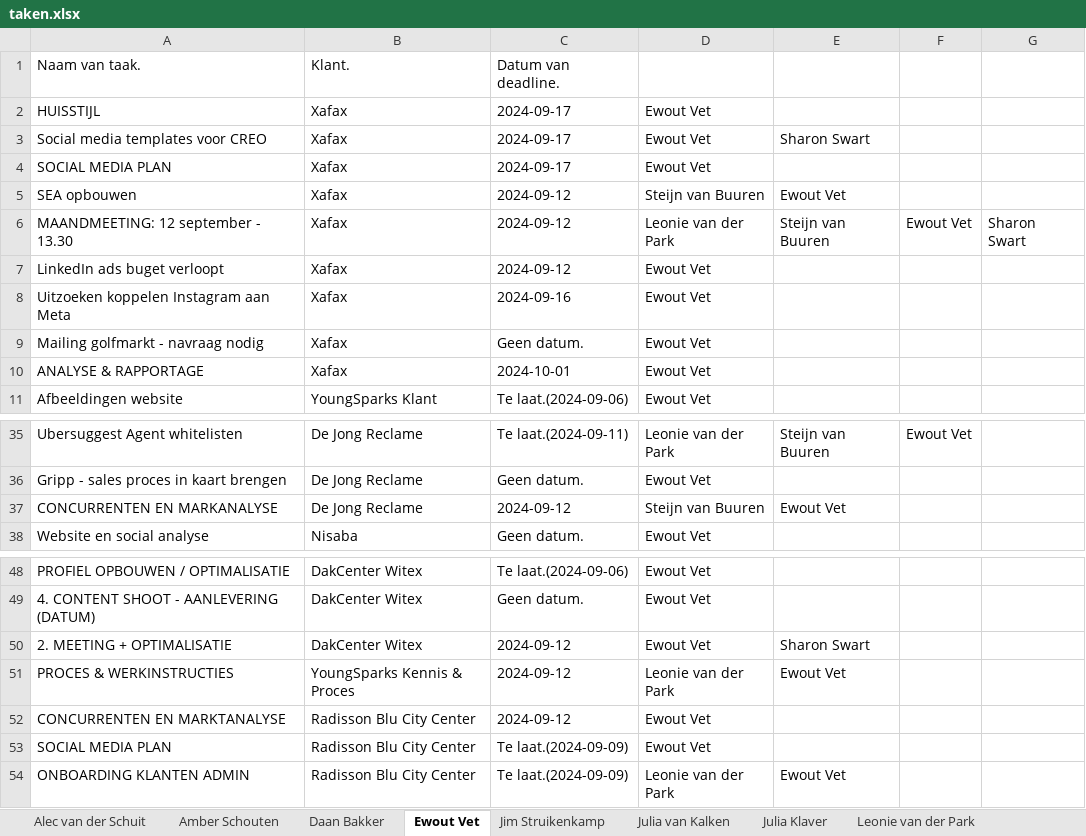
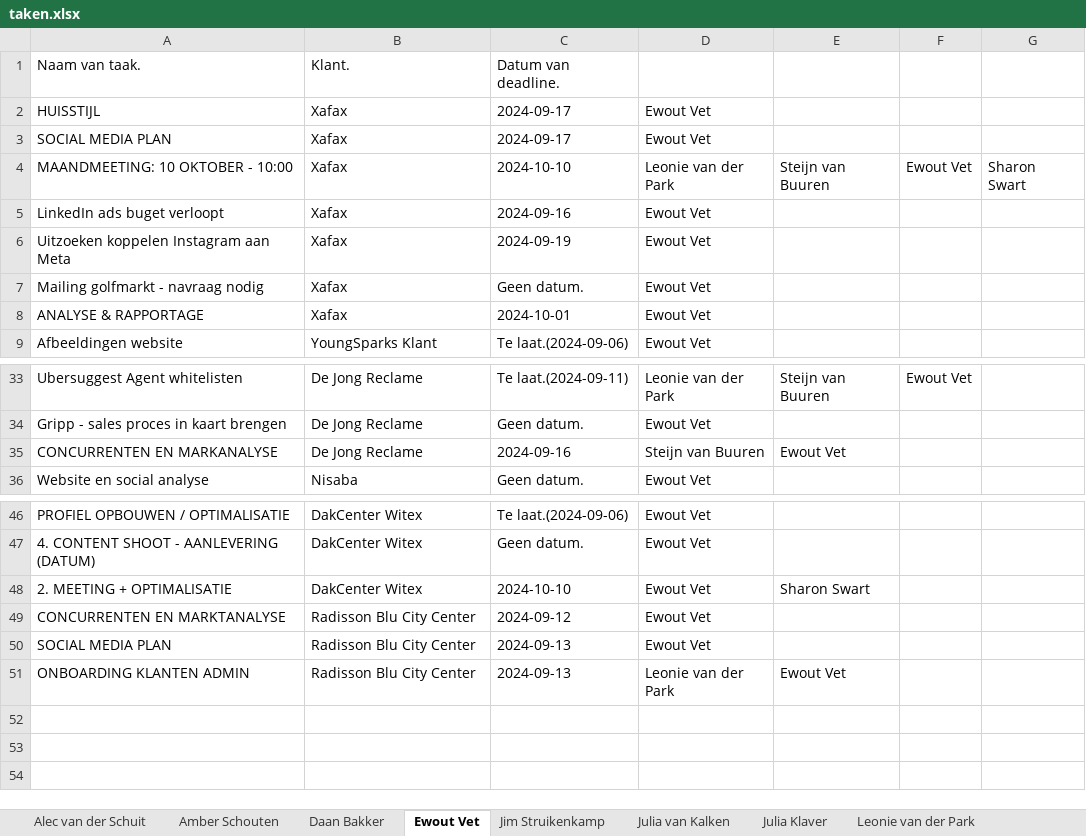
Before and after one commit to MorrisNijland3/YoungSparks, an Excel workbook: frontend/taken.xlsx, sheet Ewout Vet, drawn as a sheet; only a part is shown, gaps mark what is left out; values as stored, in another font and other column widths than the file's, no borders; removed rows and columns are numbered as before the commit, all else as after; the diff names each change by its address in the sheet, - before the commit and + after, or states it on an @@ line.

```diff
--- a/frontend/taken.xlsx (sheet Ewout Vet)
+++ b/frontend/taken.xlsx (sheet Ewout Vet)
-row 3: Social media templates voor CREO | Xafax | 2024-09-17 | Ewout Vet | Sharon Swart
-row 5: SEA opbouwen | Xafax | 2024-09-12 | Steijn van Buuren | Ewout Vet
-A4: MAANDMEETING: 12 september - 13.30
+A4: MAANDMEETING: 10 OKTOBER - 10:00
-C4: 2024-09-12
+C4: 2024-10-10
-C5: 2024-09-12
+C5: 2024-09-16
-C6: 2024-09-16
+C6: 2024-09-19
-C35: 2024-09-12
+C35: 2024-09-16
-C48: 2024-09-12
+C48: 2024-10-10
-row 51: PROCES & WERKINSTRUCTIES | YoungSparks Kennis & Proces | 2024-09-12 | Leonie van der Park | Ewout Vet
-C50:C51: Te laat.(2024-09-09)
+C50:C51: 2024-09-13
```
Also changed, not shown: sheet Leonie van der Park, sheet Sharon Swart, sheet Thijmen Buurs, sheet Miel Tiebie, sheet Steijn van Buuren, sheet Julia van Kalken, 5 more sheets, 6 other files.
